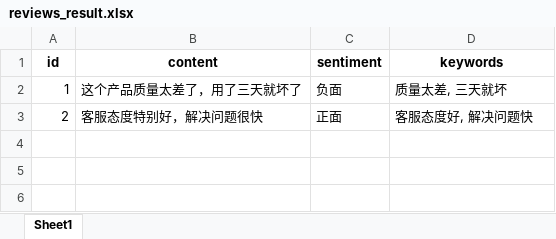
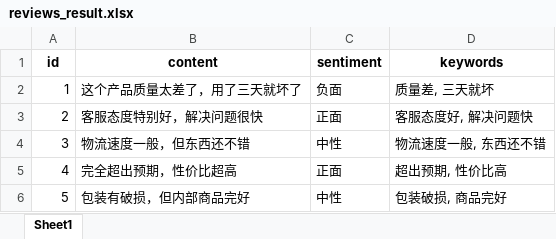
Before and after one commit to 1214wang/my_agent, an Excel workbook: data/reviews_result.xlsx, sheet Sheet1, drawn as a sheet; values as stored, in another font and other column widths than the file's, no borders; the diff names each change by its address in the sheet, - before the commit and + after, or states it on an @@ line.

```diff
--- a/data/reviews_result.xlsx (sheet Sheet1)
+++ b/data/reviews_result.xlsx (sheet Sheet1)
-D2 (keywords): 质量太差, 三天就坏
+D2 (keywords): 质量差, 三天就坏
+row 4: 3 | 物流速度一般，但东西还不错 | 中性 | 物流速度一般, 东西还不错
+row 5: 4 | 完全超出预期，性价比超高 | 正面 | 超出预期, 性价比高
+row 6: 5 | 包装有破损，但内部商品完好 | 中性 | 包装破损, 商品完好
```
Also changed, not shown: 7 other files.
